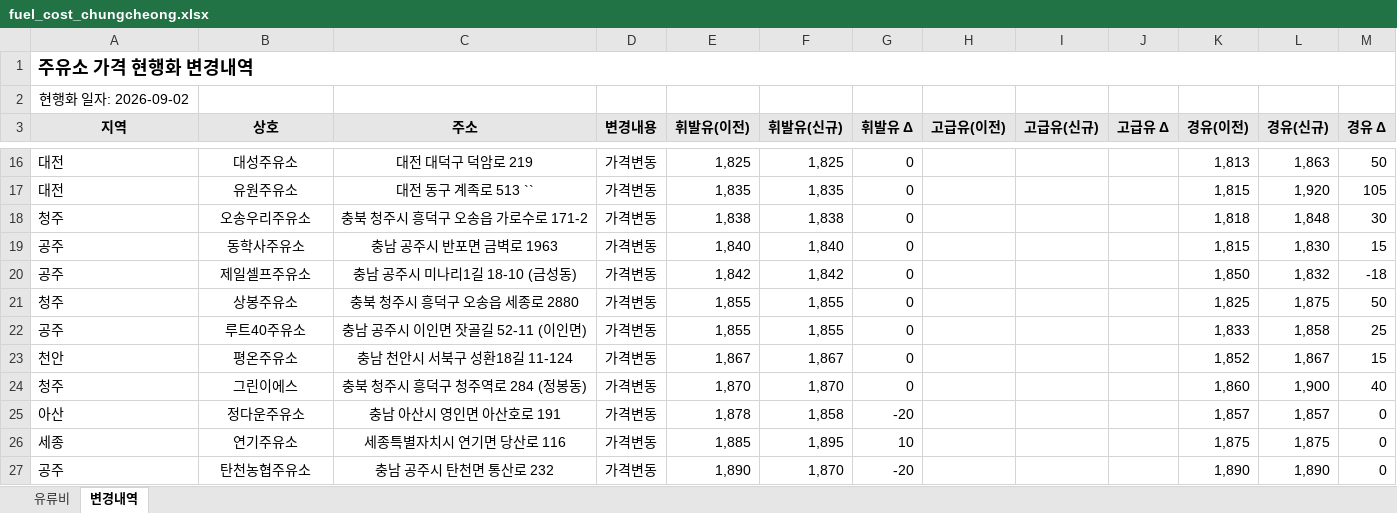
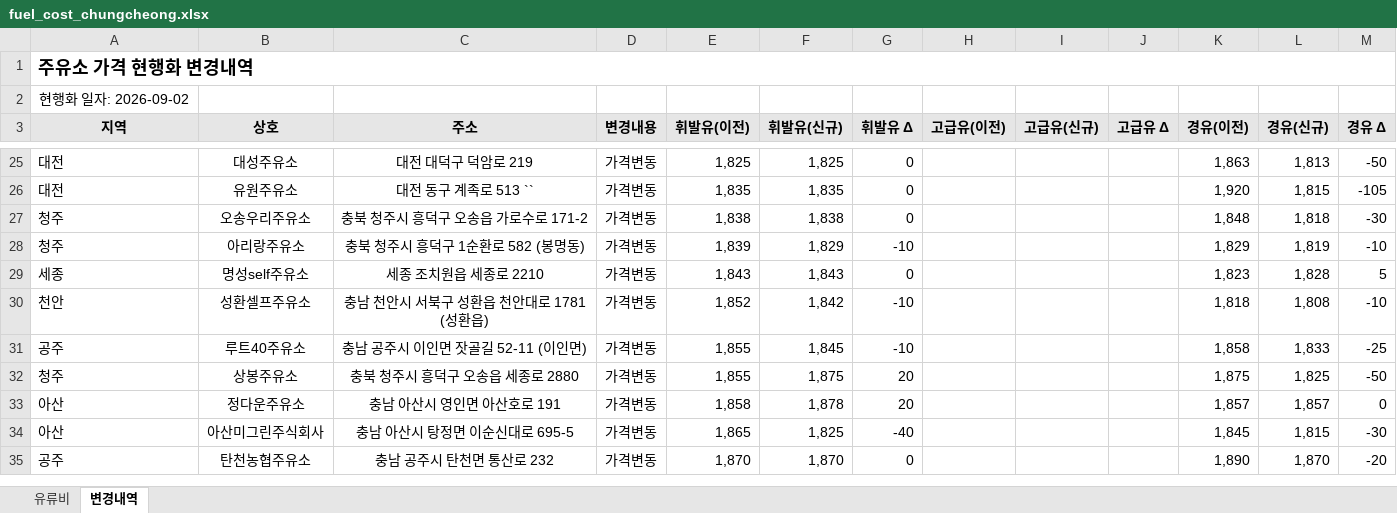
Before and after one commit to krwizxp/fcupdater, an Excel workbook: fuel_cost_chungcheong.xlsx, sheet 변경내역, drawn as a sheet; only a part is shown, gaps mark what is left out; values as stored, in another font and other column widths than the file's, no borders; conditional formats not drawn; removed rows and columns are numbered as before the commit, all else as after; the diff covers the shown part only; the diff names each change by its address in the sheet, - before the commit and + after, or states it on an @@ line.

```diff
--- a/fuel_cost_chungcheong.xlsx (sheet 변경내역)
+++ b/fuel_cost_chungcheong.xlsx (sheet 변경내역)
-K25 (경유(이전)): 1,813
+K25 (경유(이전)): 1,863
-L25 (경유(신규)): 1,863
+L25 (경유(신규)): 1,813
-M25 (경유 Δ): 50
+M25 (경유 Δ): -50
-K26 (경유(이전)): 1,815
+K26 (경유(이전)): 1,920
-L26 (경유(신규)): 1,920
+L26 (경유(신규)): 1,815
-M26 (경유 Δ): 105
+M26 (경유 Δ): -105
-K27 (경유(이전)): 1,818
+K27 (경유(이전)): 1,848
-L27 (경유(신규)): 1,848
+L27 (경유(신규)): 1,818
-M27 (경유 Δ): 30
+M27 (경유 Δ): -30
-row 19: 공주 | 동학사주유소 | 충남 공주시 반포면 금벽로 1963 | 가격변동 | 1,840 | 1,840 | 0 |  |  |  | 1,815 | 1,830 | 15
-row 20: 공주 | 제일셀프주유소 | 충남 공주시 미나리1길 18-10 (금성동) | 가격변동 | 1,842 | 1,842 | 0 |  |  |  | 1,850 | 1,832 | -18
-row 21: 청주 | 상봉주유소 | 충북 청주시 흥덕구 오송읍 세종로 2880 | 가격변동 | 1,855 | 1,855 | 0 |  |  |  | 1,825 | 1,875 | 50
+row 28: 청주 | 아리랑주유소 | 충북 청주시 흥덕구 1순환로 582 (봉명동) | 가격변동 | 1,839 | 1,829 | -10 |  |  |  | 1,829 | 1,819 | -10
+row 29: 세종 | 명성self주유소 | 세종 조치원읍 세종로 2210 | 가격변동 | 1,843 | 1,843 | 0 |  |  |  | 1,823 | 1,828 | 5
+row 30: 천안 | 성환셀프주유소 | 충남 천안시 서북구 성환읍 천안대로 1781 (성환읍) | 가격변동 | 1,852 | 1,842 | -10 |  |  |  | 1,818 | 1,808 | -10
-F31 (휘발유(신규)): 1,855
+F31 (휘발유(신규)): 1,845
-G31 (휘발유 Δ): 0
+G31 (휘발유 Δ): -10
-K31 (경유(이전)): 1,833
+K31 (경유(이전)): 1,858
-L31 (경유(신규)): 1,858
+L31 (경유(신규)): 1,833
-M31 (경유 Δ): 25
+M31 (경유 Δ): -25
-row 23: 천안 | 평온주유소 | 충남 천안시 서북구 성환18길 11-124 | 가격변동 | 1,867 | 1,867 | 0 |  |  |  | 1,852 | 1,867 | 15
-row 24: 청주 | 그린이에스 | 충북 청주시 흥덕구 청주역로 284 (정봉동) | 가격변동 | 1,870 | 1,870 | 0 |  |  |  | 1,860 | 1,900 | 40
+row 32: 청주 | 상봉주유소 | 충북 청주시 흥덕구 오송읍 세종로 2880 | 가격변동 | 1,855 | 1,875 | 20 |  |  |  | 1,875 | 1,825 | -50
-E33 (휘발유(이전)): 1,878
+E33 (휘발유(이전)): 1,858
-F33 (휘발유(신규)): 1,858
+F33 (휘발유(신규)): 1,878
-G33 (휘발유 Δ): -20
+G33 (휘발유 Δ): 20
-row 26: 세종 | 연기주유소 | 세종특별자치시 연기면 당산로 116 | 가격변동 | 1,885 | 1,895 | 10 |  |  |  | 1,875 | 1,875 | 0
+row 34: 아산 | 아산미그린주식회사 | 충남 아산시 탕정면 이순신대로 695-5 | 가격변동 | 1,865 | 1,825 | -40 |  |  |  | 1,845 | 1,815 | -30
-E35 (휘발유(이전)): 1,890
+E35 (휘발유(이전)): 1,870
-G35 (휘발유 Δ): -20
+G35 (휘발유 Δ): 0
-L35 (경유(신규)): 1,890
+L35 (경유(신규)): 1,870
-M35 (경유 Δ): 0
+M35 (경유 Δ): -20
```
Also changed, not shown: 23 added rows, 9 removed rows and 19 edited cells elsewhere in this sheet, sheet 유류비, formulas that keep their value, 2 other files.
